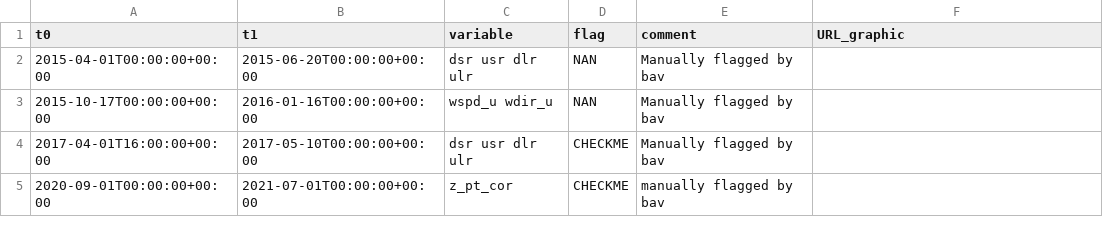
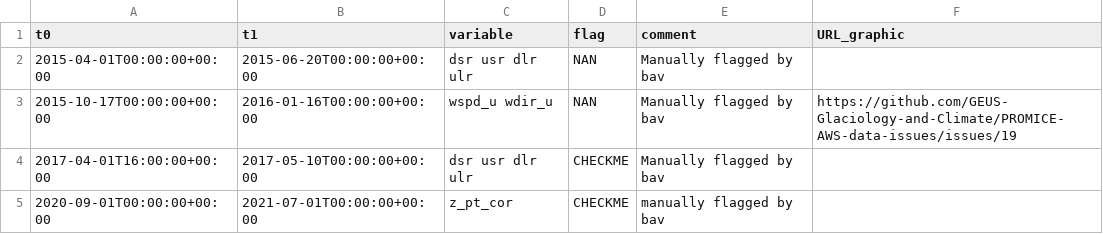
Before and after one commit to GEUS-Glaciology-and-Climate/PROMICE-AWS-data-issues, a CSV file: flags/NUK_K.csv, drawn as a sheet.

Commit message:
Update NUK_K.csv

```diff
--- a/flags/NUK_K.csv
+++ b/flags/NUK_K.csv
@@ -2,3 +2,3 @@ t0,t1,variable,flag,comment,URL_graphic
 2015-04-01T00:00:00+00:00,2015-06-20T00:00:00+00:00,dsr usr dlr ulr,NAN,Manually flagged by bav,
-2015-10-17T00:00:00+00:00,2016-01-16T00:00:00+00:00,wspd_u wdir_u,NAN,Manually flagged by bav,
+2015-10-17T00:00:00+00:00,2016-01-16T00:00:00+00:00,wspd_u wdir_u,NAN,Manually flagged by bav,https://github.com/GEUS-Glaciology-and-Climate/PROMICE-AWS-data-issues/issues/19
 2017-04-01T16:00:00+00:00,2017-05-10T00:00:00+00:00,dsr usr dlr ulr,CHECKME,Manually flagged by bav,
```
